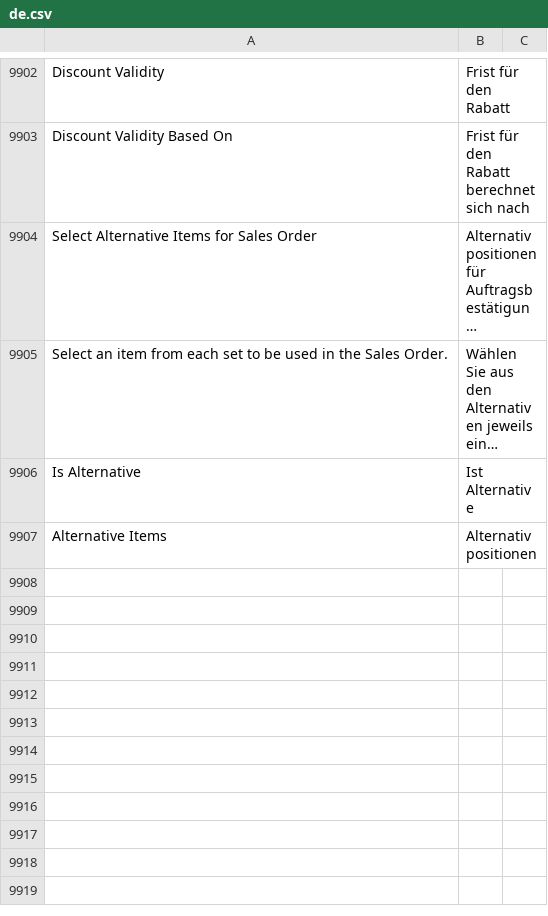
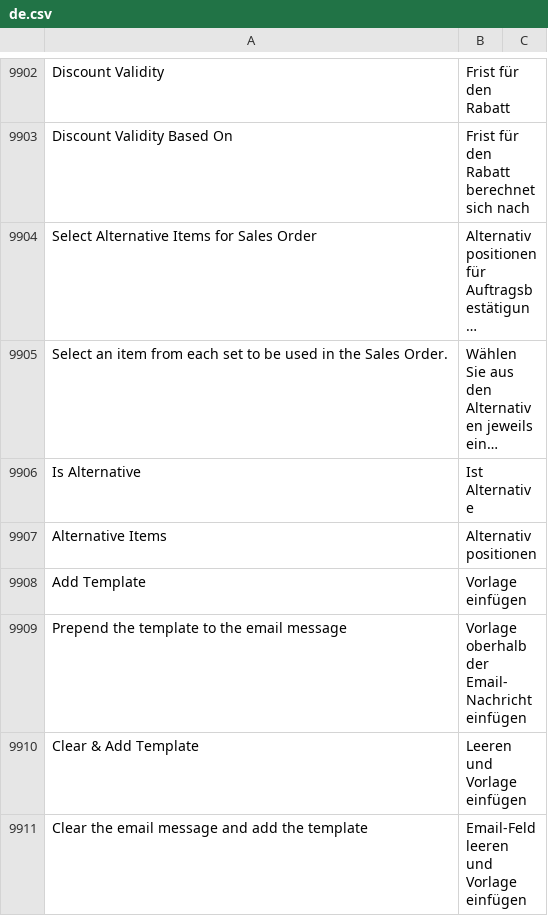
Before and after one commit to techyst-net/nexyst, a CSV file: erpnext/translations/de.csv, drawn as a sheet; only a part is shown, gaps mark what is left out; long unchanged cells end in ….

Commit message:
feat: add German translations for new email template feature (#35865)

```diff
--- a/erpnext/translations/de.csv
+++ b/erpnext/translations/de.csv
@@ -9907 +9907,5 @@ Is Alternative,Ist Alternative,
 Alternative Items,Alternativpositionen,
+Add Template,Vorlage einfügen,
+Prepend the template to the email message,Vorlage oberhalb der Email-Nachricht einfügen,
+Clear & Add Template,Leeren und Vorlage einfügen,
+Clear the email message and add the template,Email-Feld leeren und Vorlage einfügen,
```
